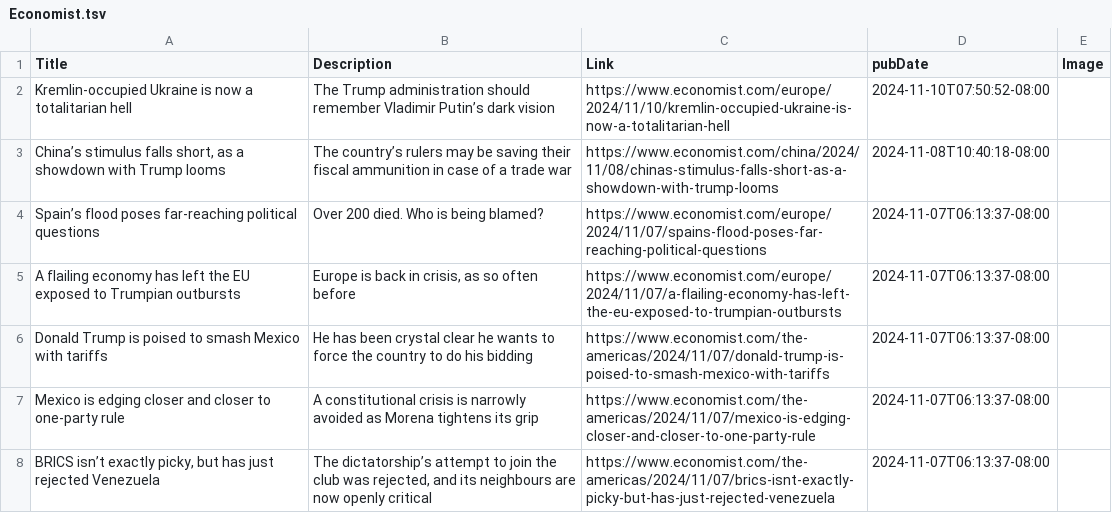
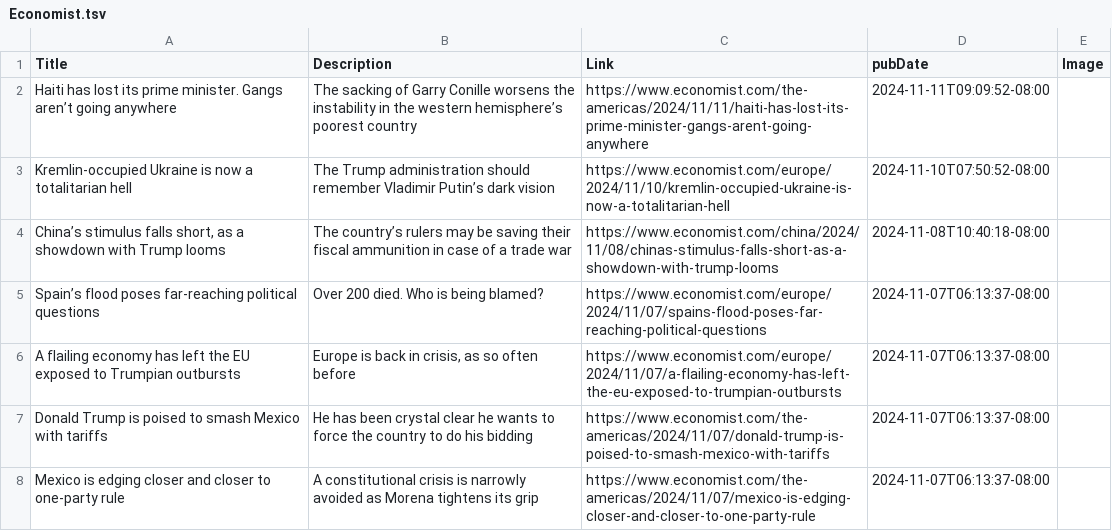
Before and after one commit to NewsCorpGSOC/newscorpgsoc.github.io, a TSV file: GoogleSheets/Economist.tsv, drawn as a sheet; only a part is shown; the shorter side is filled out with more unchanged rows.

Commit message:
Routine update of Economist TSV file

```diff
--- a/GoogleSheets/Economist.tsv
+++ b/GoogleSheets/Economist.tsv
@@ -1,2 +1,3 @@
 Title	Description	Link	pubDate	Image
+Haiti has lost its prime minister. Gangs aren’t going anywhere	The sacking of Garry Conille worsens the instability in the western hemisphere’s poorest country	https://www.economist.com/the-americas/2024/11/11/haiti-has-lost-its-prime-minister-gangs-arent-going-anywhere	2024-11-11T09:09:52-08:00	
 Kremlin-occupied Ukraine is now a totalitarian hell	The Trump administration should remember Vladimir Putin’s dark vision	https://www.economist.com/europe/2024/11/10/kremlin-occupied-ukraine-is-now-a-totalitarian-hell	2024-11-10T07:50:52-08:00	
```
